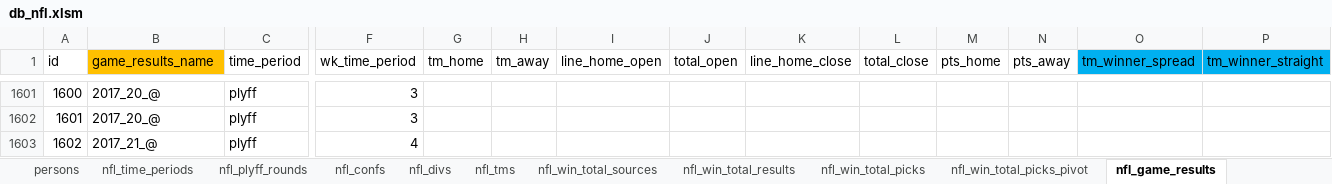
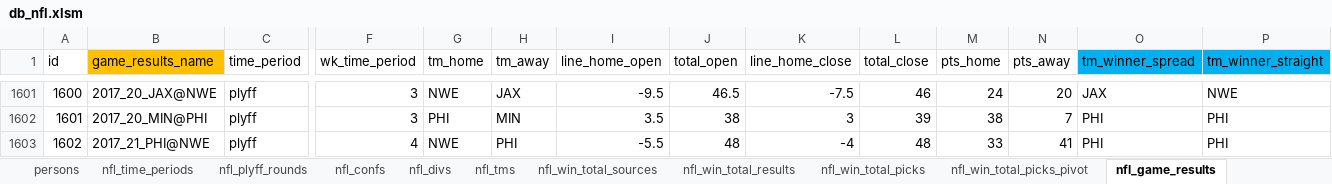
Before and after one commit to aelhabr/nfl, an Excel workbook: data/db_nfl.xlsm, sheet nfl_game_results, drawn as a sheet; only a part is shown, gaps mark what is left out; values as stored, in another font and other column widths than the file's, no borders; the diff covers the shown part only; the diff names each change by its address in the sheet, - before the commit and + after, or states it on an @@ line.

```diff
--- a/data/db_nfl.xlsm (sheet nfl_game_results)
+++ b/data/db_nfl.xlsm (sheet nfl_game_results)
-B1601 (game_results_name): 2017_20_@
+B1601 (game_results_name): 2017_20_JAX@NWE
-G1601 (tm_home): (empty)
+G1601 (tm_home): NWE
-H1601 (tm_away): (empty)
+H1601 (tm_away): JAX
-I1601 (line_home_open): (empty)
+I1601 (line_home_open): -9.5
-J1601 (total_open): (empty)
+J1601 (total_open): 46.5
-K1601 (line_home_close): (empty)
+K1601 (line_home_close): -7.5
-L1601 (total_close): (empty)
+L1601 (total_close): 46
-M1601 (pts_home): (empty)
+M1601 (pts_home): 24
-N1601 (pts_away): (empty)
+N1601 (pts_away): 20
-O1601 (tm_winner_spread): (empty)
+O1601 (tm_winner_spread): JAX
-P1601 (tm_winner_straight): (empty)
+P1601 (tm_winner_straight): NWE
-B1602 (game_results_name): 2017_20_@
+B1602 (game_results_name): 2017_20_MIN@PHI
-G1602 (tm_home): (empty)
+G1602 (tm_home): PHI
-H1602 (tm_away): (empty)
+H1602 (tm_away): MIN
-I1602 (line_home_open): (empty)
+I1602 (line_home_open): 3.5
-J1602 (total_open): (empty)
+J1602 (total_open): 38
-K1602 (line_home_close): (empty)
+K1602 (line_home_close): 3
-L1602 (total_close): (empty)
+L1602 (total_close): 39
-M1602 (pts_home): (empty)
+M1602 (pts_home): 38
-N1602 (pts_away): (empty)
+N1602 (pts_away): 7
-O1602:O1603 (tm_winner_spread): (empty)
+O1602:O1603 (tm_winner_spread): PHI
-P1602:P1603 (tm_winner_straight): (empty)
+P1602:P1603 (tm_winner_straight): PHI
-B1603 (game_results_name): 2017_21_@
+B1603 (game_results_name): 2017_21_PHI@NWE
-G1603 (tm_home): (empty)
+G1603 (tm_home): NWE
-H1603 (tm_away): (empty)
+H1603 (tm_away): PHI
-I1603 (line_home_open): (empty)
+I1603 (line_home_open): -5.5
-J1603 (total_open): (empty)
+J1603 (total_open): 48
-K1603 (line_home_close): (empty)
+K1603 (line_home_close): -4
-L1603 (total_close): (empty)
+L1603 (total_close): 48
-M1603 (pts_home): (empty)
+M1603 (pts_home): 33
-N1603 (pts_away): (empty)
+N1603 (pts_away): 41
```
Also changed, not shown: 27 edited cells elsewhere in this sheet, sheet nfl_game_picks, charts or pictures, 11 other files.
